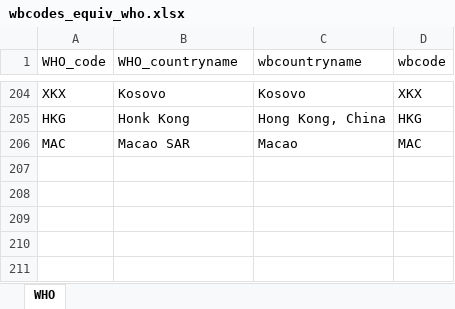
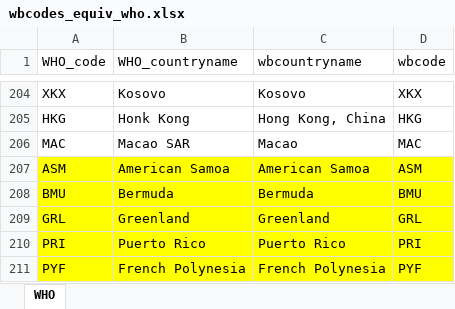
Before and after one commit to Queeno11/Data-Portal-Brief-Generator, an Excel workbook: Data/Data_Raw/Country codes & metadata/wbcodes_equiv_who.xlsx, sheet WHO, drawn as a sheet; only a part is shown, gaps mark what is left out; values as stored, in another font and other column widths than the file's, no borders; the diff names each change by its address in the sheet, - before the commit and + after, or states it on an @@ line.

```diff
--- a/Data/Data_Raw/Country codes & metadata/wbcodes_equiv_who.xlsx (sheet WHO)
+++ b/Data/Data_Raw/Country codes & metadata/wbcodes_equiv_who.xlsx (sheet WHO)
+row 207: ASM | American Samoa | American Samoa | ASM
+row 208: BMU | Bermuda | Bermuda | BMU
+row 209: GRL | Greenland | Greenland | GRL
+row 210: PRI | Puerto Rico | Puerto Rico | PRI
+row 211: PYF | French Polynesia | French Polynesia | PYF
```
Also changed, not shown: Data/Data_Raw/Country codes & metadata/metadata.xlsx, 9 other files.
